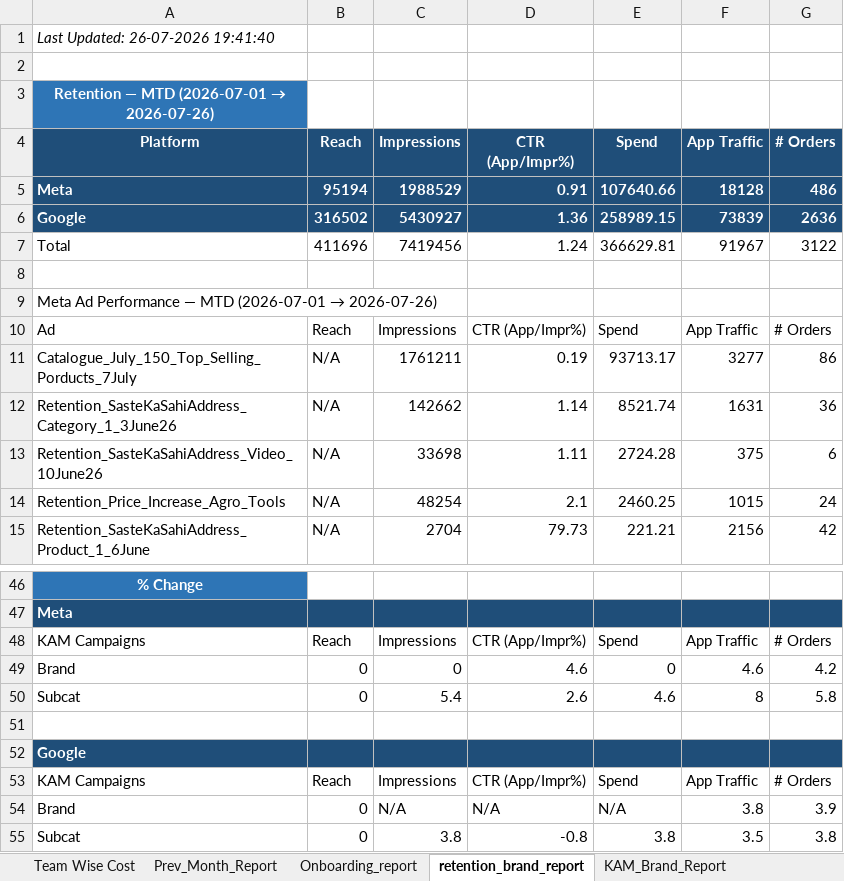
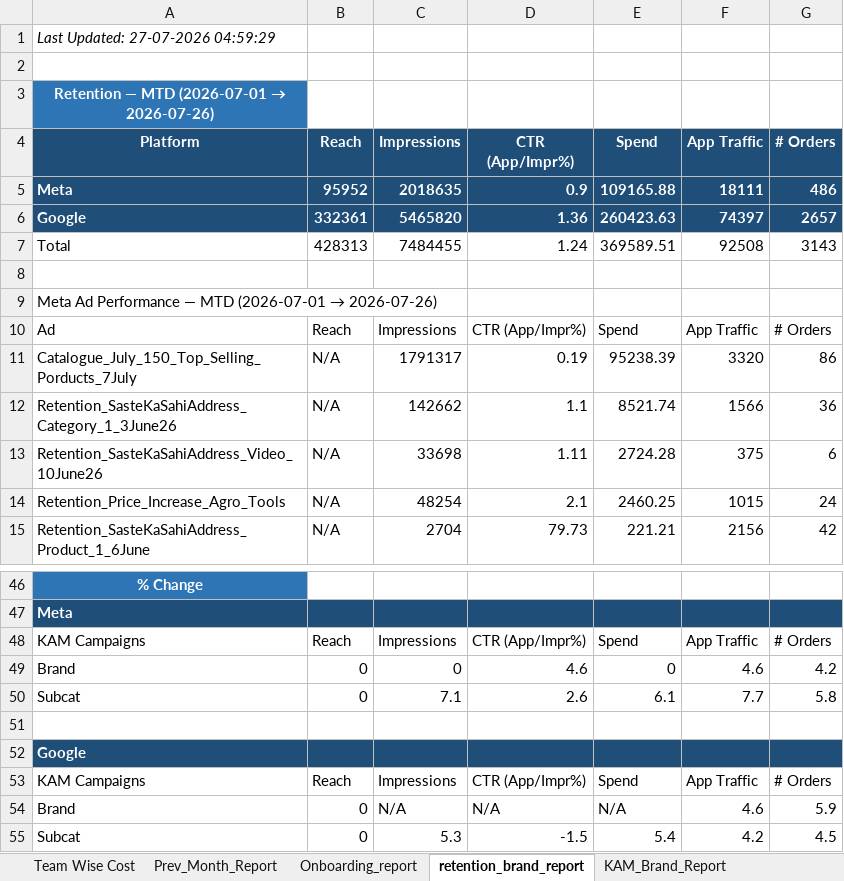
Before and after one commit to ankitbk-gm/auto_ads_report_bot, an Excel workbook: reports/Team Wise Cost.xlsx, sheet retention_brand_report, drawn as a sheet; only a part is shown, gaps mark what is left out; values as stored, in another font and other column widths than the file's, no borders; removed rows and columns are numbered as before the commit, all else as after; the diff covers the shown part only; the diff names each change by its address in the sheet, - before the commit and + after, or states it on an @@ line.

```diff
--- a/reports/Team Wise Cost.xlsx (sheet retention_brand_report)
+++ b/reports/Team Wise Cost.xlsx (sheet retention_brand_report)
-A1 (Platform): Last Updated: 26-07-2026 19:41:40
+A1 (Platform): Last Updated: 27-07-2026 04:59:29
-row 5: Meta | 95194 | 1988529 | 0.91 | 107640.66 | 18128 | 486
-row 6: Google | 316502 | 5430927 | 1.36 | 258989.15 | 73839 | 2636
-row 7: Total | 411696 | 7419456 | 1.24 | 366629.81 | 91967 | 3122
+row 5: Meta | 95952 | 2018635 | 0.9 | 109165.88 | 18111 | 486
+row 6: Google | 332361 | 5465820 | 1.36 | 260423.63 | 74397 | 2657
+row 7: Total | 428313 | 7484455 | 1.24 | 369589.51 | 92508 | 3143
-C11 (Impressions): 1761211
+C11 (Impressions): 1791317
-E11 (Spend): 93713.17
+E11 (Spend): 95238.39
-F11 (App Traffic): 3277
+F11 (App Traffic): 3320
-D12 (CTR (App/Impr%)): 1.14
+D12 (CTR (App/Impr%)): 1.1
-F12 (App Traffic): 1631
+F12 (App Traffic): 1566
-C50 (Impressions): 5.4
+C50 (Impressions): 7.1
-E50 (Spend): 4.6
+E50 (Spend): 6.1
-F50 (App Traffic): 8
+F50 (App Traffic): 7.7
-F54 (App Traffic): 3.8
+F54 (App Traffic): 4.6
-G54 (# Orders): 3.9
+G54 (# Orders): 5.9
-row 55: Subcat | 0 | 3.8 | -0.8 | 3.8 | 3.5 | 3.8
+row 55: Subcat | 0 | 5.3 | -1.5 | 5.4 | 4.2 | 4.5
```
Also changed, not shown: 2 added rows, 2 removed rows and 22 edited cells elsewhere in this sheet, sheet Campaign_Performance_Report, sheet Onboarding_report, sheet Team Wise Cost, sheet KAM_Brand_Report, sheet Inapp_Sale_Report, sheet Inapp_Subcat_Report, 1 more sheet.
